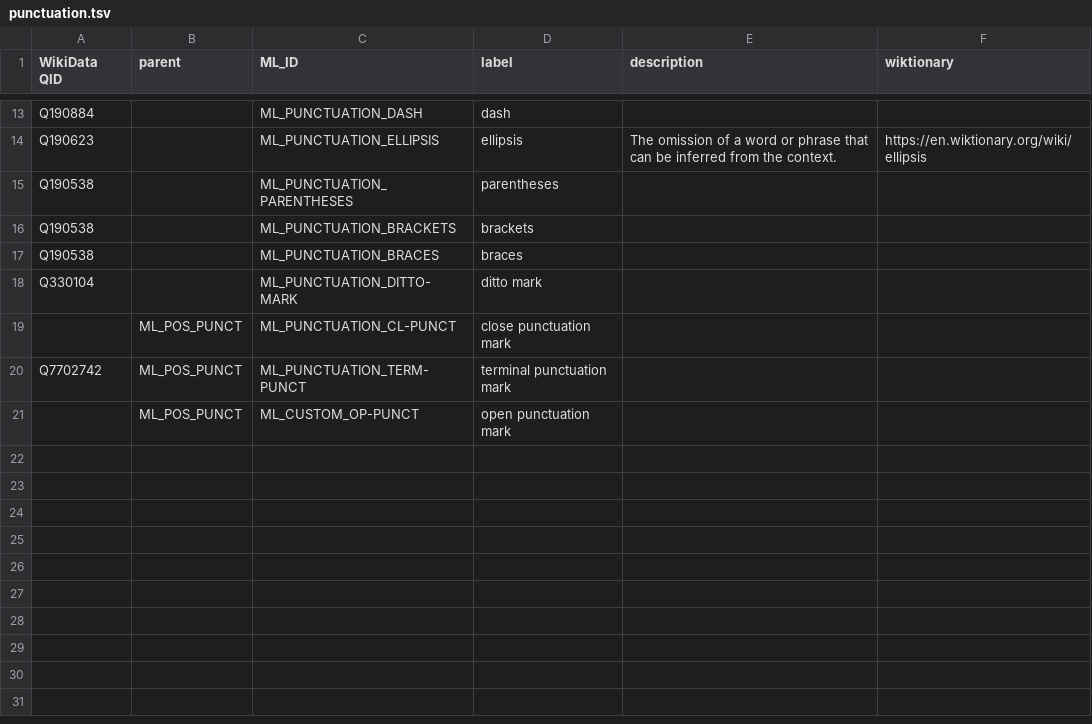
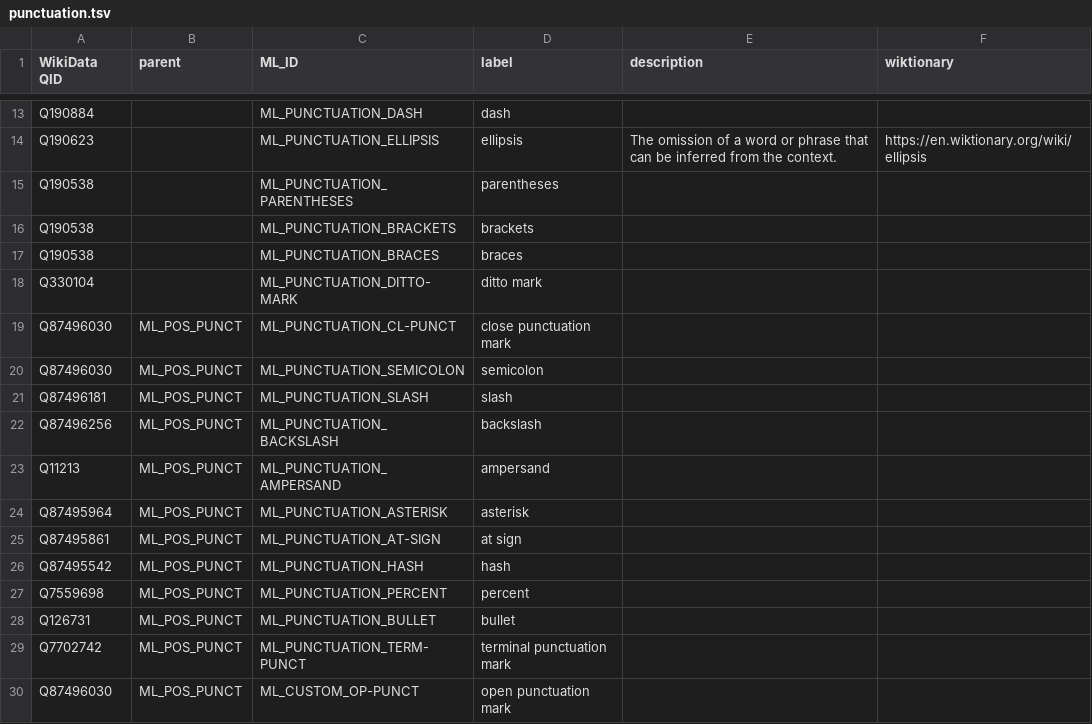
Before and after one commit to rhythmus/MetaLang, a TSV file: ontology/concepts/punctuation.tsv, drawn as a sheet; only a part is shown, gaps mark what is left out.

Commit message:
fix: enrich core ontologies with WikiData QIDs
Fill missing WikiData QIDs for POS, punctuation, and rhetorical terms
to ensure global alignment. Added new concepts for distributive and
fractional numerals in pos.tsv.

```diff
--- a/ontology/concepts/punctuation.tsv
+++ b/ontology/concepts/punctuation.tsv
@@ -18,4 +18,13 @@ Q190538		ML_PUNCTUATION_BRACES	braces
 Q330104		ML_PUNCTUATION_DITTO-MARK	ditto mark		
-	ML_POS_PUNCT	ML_PUNCTUATION_CL-PUNCT	close punctuation mark		
+Q87496030	ML_POS_PUNCT	ML_PUNCTUATION_CL-PUNCT	close punctuation mark		
+Q87496030	ML_POS_PUNCT	ML_PUNCTUATION_SEMICOLON	semicolon		
+Q87496181	ML_POS_PUNCT	ML_PUNCTUATION_SLASH	slash		
+Q87496256	ML_POS_PUNCT	ML_PUNCTUATION_BACKSLASH	backslash		
+Q11213	ML_POS_PUNCT	ML_PUNCTUATION_AMPERSAND	ampersand		
+Q87495964	ML_POS_PUNCT	ML_PUNCTUATION_ASTERISK	asterisk		
+Q87495861	ML_POS_PUNCT	ML_PUNCTUATION_AT-SIGN	at sign		
+Q87495542	ML_POS_PUNCT	ML_PUNCTUATION_HASH	hash		
+Q7559698	ML_POS_PUNCT	ML_PUNCTUATION_PERCENT	percent		
+Q126731	ML_POS_PUNCT	ML_PUNCTUATION_BULLET	bullet		
 Q7702742	ML_POS_PUNCT	ML_PUNCTUATION_TERM-PUNCT	terminal punctuation mark		
-	ML_POS_PUNCT	ML_CUSTOM_OP-PUNCT	open punctuation mark		
+Q87496030	ML_POS_PUNCT	ML_CUSTOM_OP-PUNCT	open punctuation mark		
```
Also changed, not shown: ontology/concepts/pos.tsv, ontology/concepts/rhetoric.tsv.
